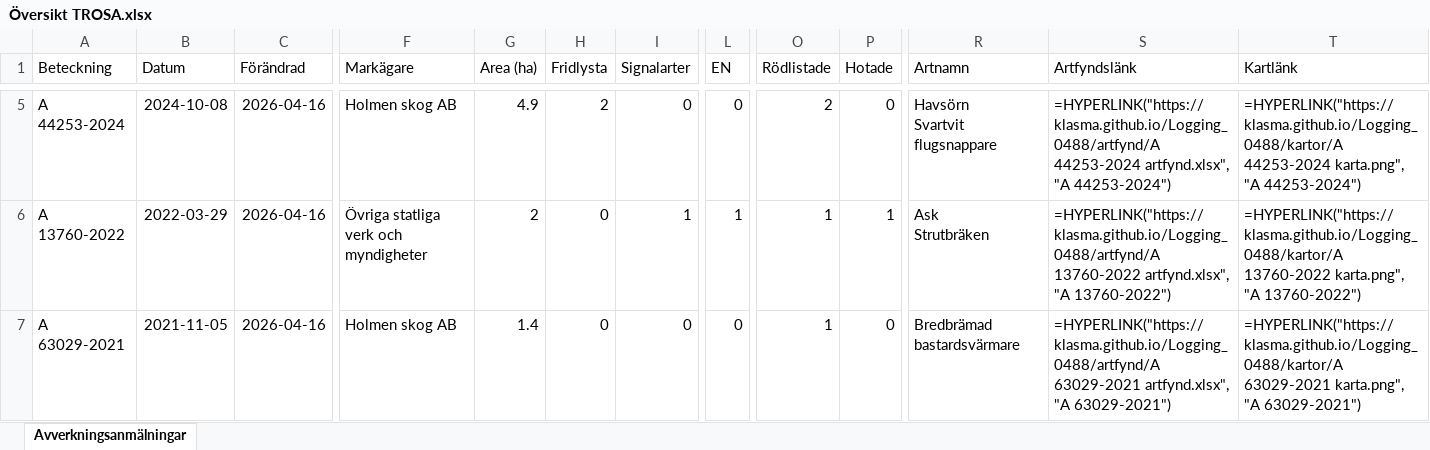
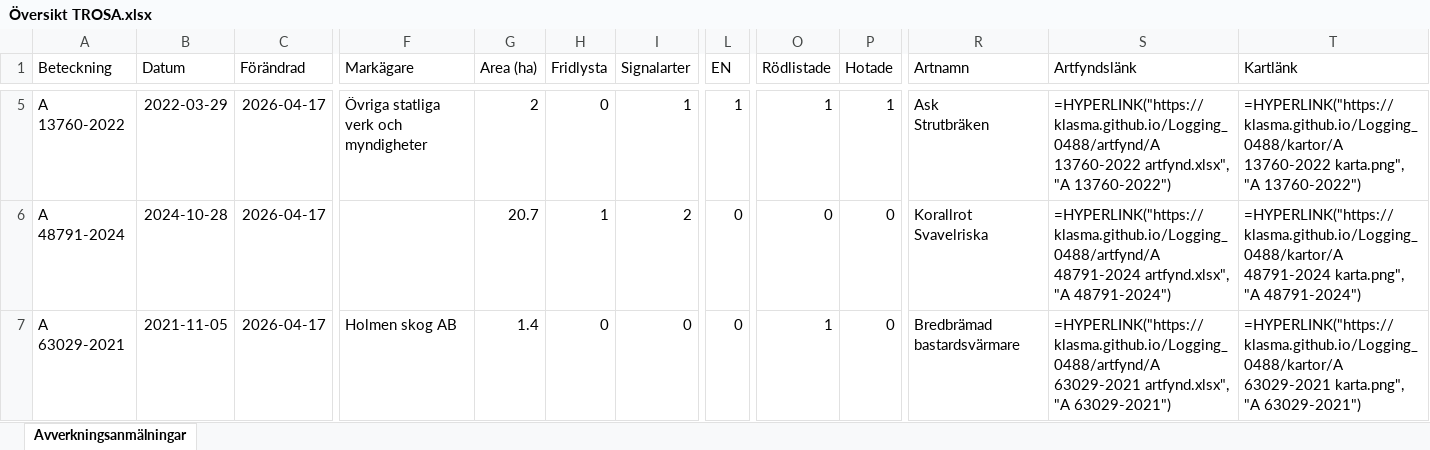
Before and after one commit to klasma/Logging_0488, an Excel workbook: Översikt TROSA.xlsx, sheet Avverkningsanmälningar, drawn as a sheet; only a part is shown, gaps mark what is left out; values as stored, in another font and other column widths than the file's, no borders; formulas without a stored value are shown as written; ↵ is a line break in a cell; the diff covers the shown part only; the diff names each change by its address in the sheet, - before the commit and + after, or states it on an @@ line.

```diff
--- a/Översikt TROSA.xlsx (sheet Avverkningsanmälningar)
+++ b/Översikt TROSA.xlsx (sheet Avverkningsanmälningar)
-A5 (Beteckning): A 44253-2024
+A5 (Beteckning): A 13760-2022
-B5 (Datum): 2024-10-08
+B5 (Datum): 2022-03-29
-C5:C7 (Förändrad): 2026-04-16
+C5:C7 (Förändrad): 2026-04-17
-F5 (Markägare): Holmen skog AB
+F5 (Markägare): Övriga statliga verk och myndigheter
-G5 (Area (ha)): 4.9
+G5 (Area (ha)): 2
-H5 (Fridlysta): 2
+H5 (Fridlysta): 0
-I5 (Signalarter): 0
+I5 (Signalarter): 1
-L5 (EN): 0
+L5 (EN): 1
-O5 (Rödlistade): 2
+O5 (Rödlistade): 1
-P5 (Hotade): 0
+P5 (Hotade): 1
-R5 (Artnamn): Havsörn ↵ Svartvit flugsnappare
+R5 (Artnamn): Ask ↵ Strutbräken
-S5 (Artfyndslänk): =HYPERLINK("https://klasma.github.io/Logging_0488/artfynd/A 44253-2024 artfynd.xlsx", "A 44253-2024")
+S5 (Artfyndslänk): =HYPERLINK("https://klasma.github.io/Logging_0488/artfynd/A 13760-2022 artfynd.xlsx", "A 13760-2022")
-T5 (Kartlänk): =HYPERLINK("https://klasma.github.io/Logging_0488/kartor/A 44253-2024 karta.png", "A 44253-2024")
+T5 (Kartlänk): =HYPERLINK("https://klasma.github.io/Logging_0488/kartor/A 13760-2022 karta.png", "A 13760-2022")
-A6 (Beteckning): A 13760-2022
+A6 (Beteckning): A 48791-2024
-B6 (Datum): 2022-03-29
+B6 (Datum): 2024-10-28
-F6 (Markägare): Övriga statliga verk och myndigheter
+F6 (Markägare): (empty)
-G6 (Area (ha)): 2
+G6 (Area (ha)): 20.7
-H6 (Fridlysta): 0
+H6 (Fridlysta): 1
-I6 (Signalarter): 1
+I6 (Signalarter): 2
-L6 (EN): 1
+L6 (EN): 0
-O6 (Rödlistade): 1
+O6 (Rödlistade): 0
-P6 (Hotade): 1
+P6 (Hotade): 0
-R6 (Artnamn): Ask ↵ Strutbräken
+R6 (Artnamn): Korallrot ↵ Svavelriska
-S6 (Artfyndslänk): =HYPERLINK("https://klasma.github.io/Logging_0488/artfynd/A 13760-2022 artfynd.xlsx", "A 13760-2022")
+S6 (Artfyndslänk): =HYPERLINK("https://klasma.github.io/Logging_0488/artfynd/A 48791-2024 artfynd.xlsx", "A 48791-2024")
-T6 (Kartlänk): =HYPERLINK("https://klasma.github.io/Logging_0488/kartor/A 13760-2022 karta.png", "A 13760-2022")
+T6 (Kartlänk): =HYPERLINK("https://klasma.github.io/Logging_0488/kartor/A 48791-2024 karta.png", "A 48791-2024")
```
Also changed, not shown: 381 edited cells elsewhere in this sheet, artfynd/A 11123-2023 artfynd.xlsx, artfynd/A 13760-2022 artfynd.xlsx, 50 other files.
